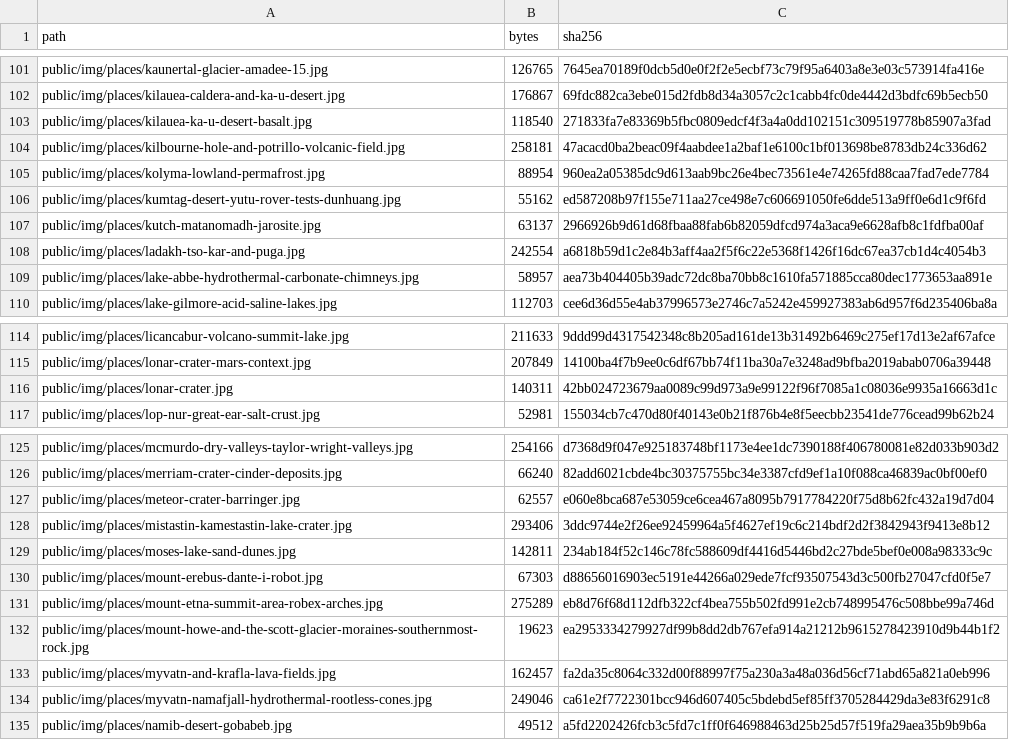
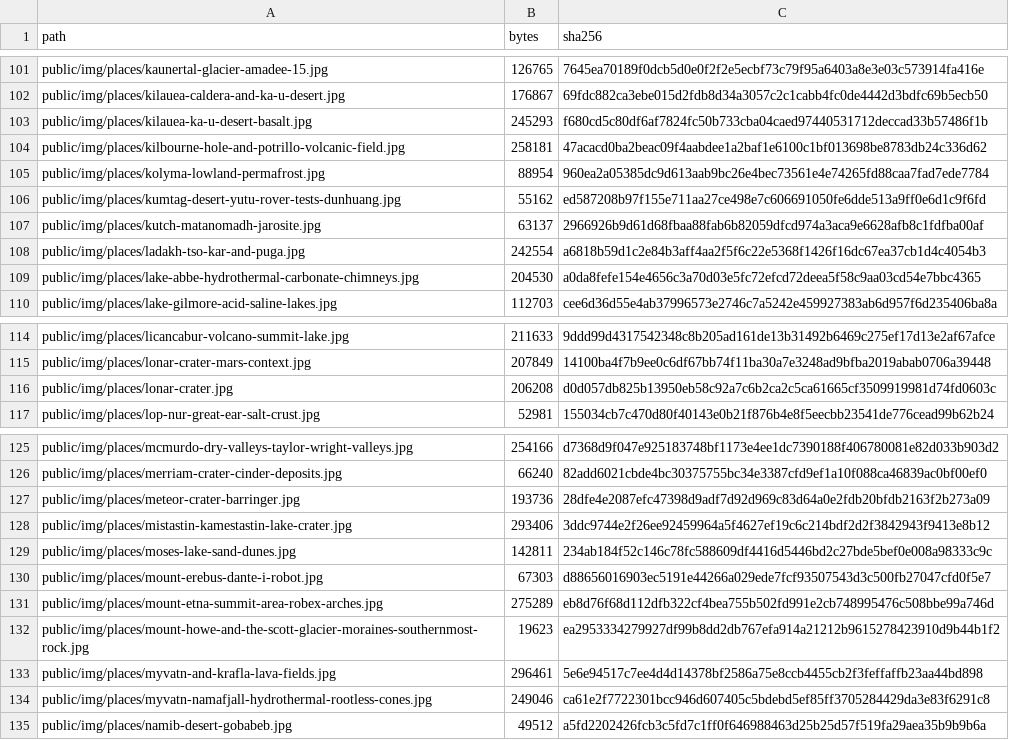
Before and after one commit to AnayDhawan/GSOP, a CSV file: data/MANIFEST.csv, drawn as a sheet; only a part is shown, gaps mark what is left out; the diff covers the shown part only.

```diff
--- a/data/MANIFEST.csv
+++ b/data/MANIFEST.csv
@@ -102,3 +102,3 @@ public/img/places/kaunertal-glacier-amadee-15.jpg,126765,7645ea70189f0dcb5d0e0f2
 public/img/places/kilauea-caldera-and-ka-u-desert.jpg,176867,69fdc882ca3ebe015d2fdb8d34a3057c2c1cabb4fc0de4442d3bdfc69b5ecb50
-public/img/places/kilauea-ka-u-desert-basalt.jpg,118540,271833fa7e83369b5fbc0809edcf4f3a4a0dd102151c309519778b85907a3fad
+public/img/places/kilauea-ka-u-desert-basalt.jpg,245293,f680cd5c80df6af7824fc50b733cba04caed97440531712deccad33b57486f1b
 public/img/places/kilbourne-hole-and-potrillo-volcanic-field.jpg,258181,47acacd0ba2beac09f4aabdee1a2baf1e6100c1bf013698be8783db24c336d62
@@ -108,3 +108,3 @@ public/img/places/kutch-matanomadh-jarosite.jpg,63137,2966926b9d61d68fbaa88fab6b
 public/img/places/ladakh-tso-kar-and-puga.jpg,242554,a6818b59d1c2e84b3aff4aa2f5f6c22e5368f1426f16dc67ea37cb1d4c4054b3
-public/img/places/lake-abbe-hydrothermal-carbonate-chimneys.jpg,58957,aea73b404405b39adc72dc8ba70bb8c1610fa571885cca80dec1773653aa891e
+public/img/places/lake-abbe-hydrothermal-carbonate-chimneys.jpg,204530,a0da8fefe154e4656c3a70d03e5fc72efcd72deea5f58c9aa03cd54e7bbc4365
 public/img/places/lake-gilmore-acid-saline-lakes.jpg,112703,cee6d36d55e4ab37996573e2746c7a5242e459927383ab6d957f6d235406ba8a
@@ -115,3 +115,3 @@ public/img/places/licancabur-volcano-summit-lake.jpg,211633,9ddd99d4317542348c8b
 public/img/places/lonar-crater-mars-context.jpg,207849,14100ba4f7b9ee0c6df67bb74f11ba30a7e3248ad9bfba2019abab0706a39448
-public/img/places/lonar-crater.jpg,140311,42bb024723679aa0089c99d973a9e99122f96f7085a1c08036e9935a16663d1c
+public/img/places/lonar-crater.jpg,206208,d0d057db825b13950eb58c92a7c6b2ca2c5ca61665cf3509919981d74fd0603c
 public/img/places/lop-nur-great-ear-salt-crust.jpg,52981,155034cb7c470d80f40143e0b21f876b4e8f5eecbb23541de776cead99b62b24
@@ -126,3 +126,3 @@ public/img/places/mcmurdo-dry-valleys-taylor-wright-valleys.jpg,254166,d7368d9f0
 public/img/places/merriam-crater-cinder-deposits.jpg,66240,82add6021cbde4bc30375755bc34e3387cfd9ef1a10f088ca46839ac0bf00ef0
-public/img/places/meteor-crater-barringer.jpg,62557,e060e8bca687e53059ce6cea467a8095b7917784220f75d8b62fc432a19d7d04
+public/img/places/meteor-crater-barringer.jpg,193736,28dfe4e2087efc47398d9adf7d92d969c83d64a0e2fdb20bfdb2163f2b273a09
 public/img/places/mistastin-kamestastin-lake-crater.jpg,293406,3ddc9744e2f26ee92459964a5f4627ef19c6c214bdf2d2f3842943f9413e8b12
@@ -132,3 +132,3 @@ public/img/places/mount-etna-summit-area-robex-arches.jpg,275289,eb8d76f68d112df
 public/img/places/mount-howe-and-the-scott-glacier-moraines-southernmost-rock.jpg,19623,ea2953334279927df99b8dd2db767efa914a21212b9615278423910d9b44b1f2
-public/img/places/myvatn-and-krafla-lava-fields.jpg,162457,fa2da35c8064c332d00f88997f75a230a3a48a036d56cf71abd65a821a0eb996
+public/img/places/myvatn-and-krafla-lava-fields.jpg,296461,5e6e94517c7ee4d4d14378bf2586a75e8ccb4455cb2f3feffaffb23aa44bd898
 public/img/places/myvatn-namafjall-hydrothermal-rootless-cones.jpg,249046,ca61e2f7722301bcc946d607405c5bdebd5ef85ff3705284429da3e83f6291c8
```
Also changed, not shown: 66 edited cells elsewhere in this file, 40 other files.
